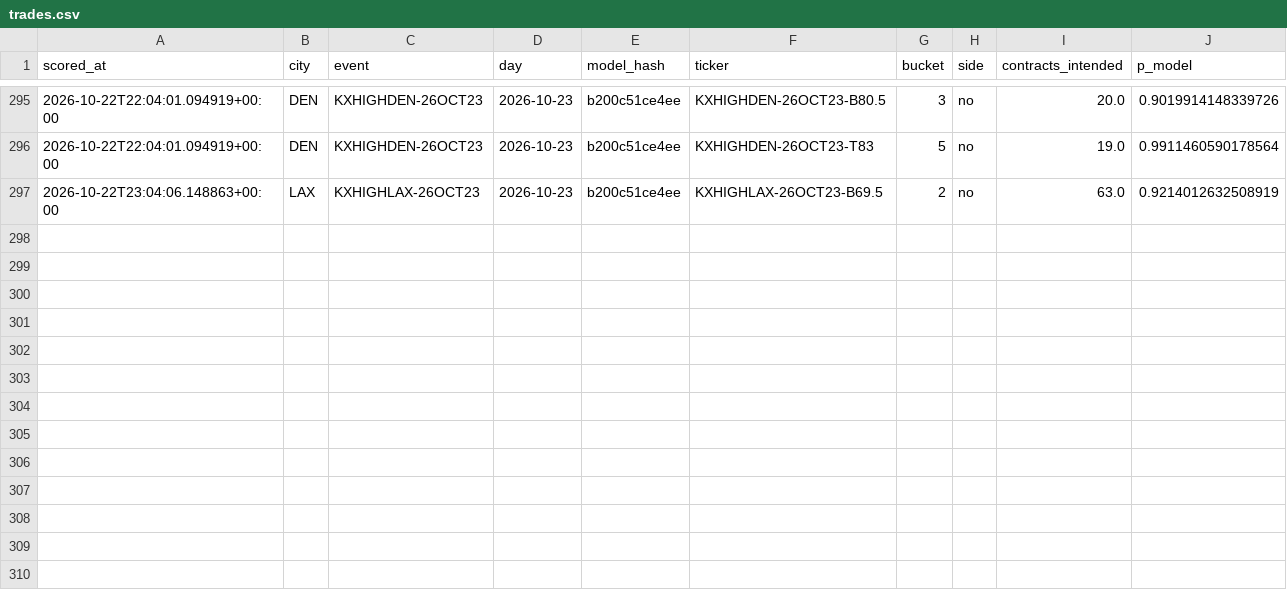
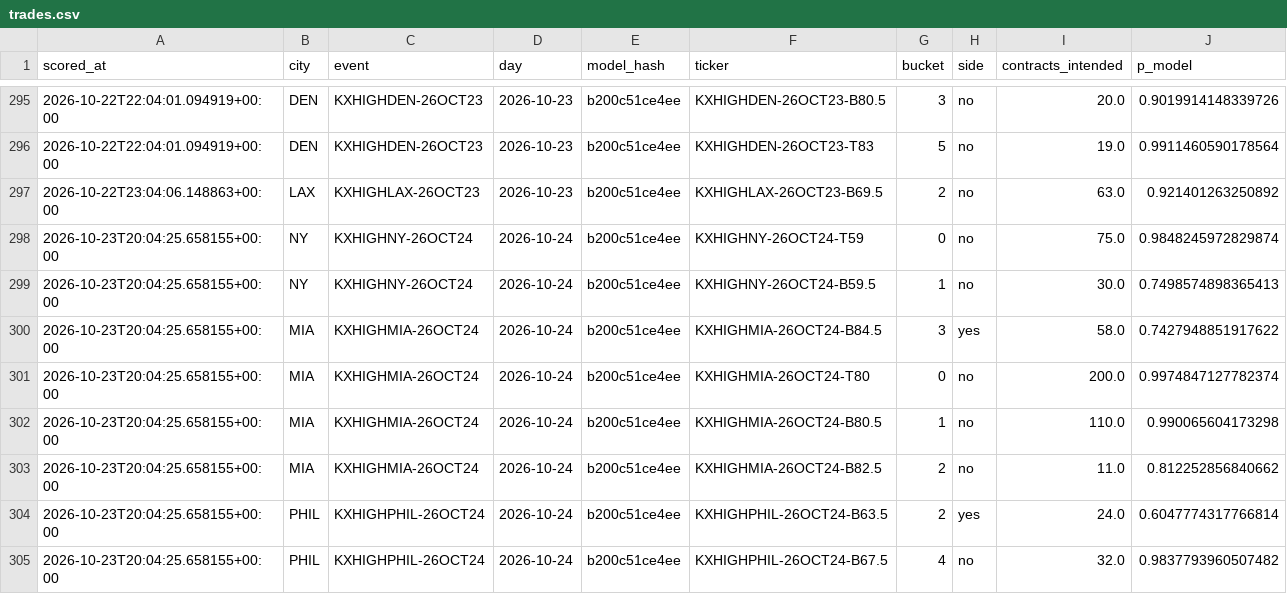
Before and after one commit to physicalreasoning/isotherm, a CSV file: trades.csv, drawn as a sheet; only a part is shown, gaps mark what is left out.

```diff
--- a/trades.csv
+++ b/trades.csv
@@ -296,2 +296,10 @@ scored_at,city,event,day,model_hash,ticker,bucket,side,contracts_intended,p_mode
 2026-10-22T22:04:01.094919+00:00,DEN,KXHIGHDEN-26OCT23,2026-10-23,b200c51ce4ee,KXHIGHDEN-26OCT23-T83,5,no,19.0,0.9911460590178564
-2026-10-22T23:04:06.148863+00:00,LAX,KXHIGHLAX-26OCT23,2026-10-23,b200c51ce4ee,KXHIGHLAX-26OCT23-B69.5,2,no,63.0,0.9214012632508919
+2026-10-22T23:04:06.148863+00:00,LAX,KXHIGHLAX-26OCT23,2026-10-23,b200c51ce4ee,KXHIGHLAX-26OCT23-B69.5,2,no,63.0,0.921401263250892
+2026-10-23T20:04:25.658155+00:00,NY,KXHIGHNY-26OCT24,2026-10-24,b200c51ce4ee,KXHIGHNY-26OCT24-T59,0,no,75.0,0.9848245972829874
+2026-10-23T20:04:25.658155+00:00,NY,KXHIGHNY-26OCT24,2026-10-24,b200c51ce4ee,KXHIGHNY-26OCT24-B59.5,1,no,30.0,0.7498574898365413
+2026-10-23T20:04:25.658155+00:00,MIA,KXHIGHMIA-26OCT24,2026-10-24,b200c51ce4ee,KXHIGHMIA-26OCT24-B84.5,3,yes,58.0,0.7427948851917622
+2026-10-23T20:04:25.658155+00:00,MIA,KXHIGHMIA-26OCT24,2026-10-24,b200c51ce4ee,KXHIGHMIA-26OCT24-T80,0,no,200.0,0.9974847127782374
+2026-10-23T20:04:25.658155+00:00,MIA,KXHIGHMIA-26OCT24,2026-10-24,b200c51ce4ee,KXHIGHMIA-26OCT24-B80.5,1,no,110.0,0.990065604173298
+2026-10-23T20:04:25.658155+00:00,MIA,KXHIGHMIA-26OCT24,2026-10-24,b200c51ce4ee,KXHIGHMIA-26OCT24-B82.5,2,no,11.0,0.812252856840662
+2026-10-23T20:04:25.658155+00:00,PHIL,KXHIGHPHIL-26OCT24,2026-10-24,b200c51ce4ee,KXHIGHPHIL-26OCT24-B63.5,2,yes,24.0,0.6047774317766814
+2026-10-23T20:04:25.658155+00:00,PHIL,KXHIGHPHIL-26OCT24,2026-10-24,b200c51ce4ee,KXHIGHPHIL-26OCT24-B67.5,4,no,32.0,0.9837793960507482
```
Also changed, not shown: predictions.csv, runs.csv, 1 other file.
